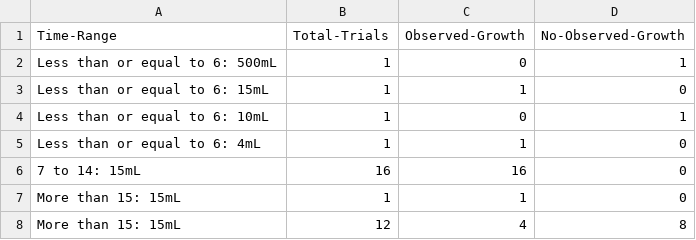
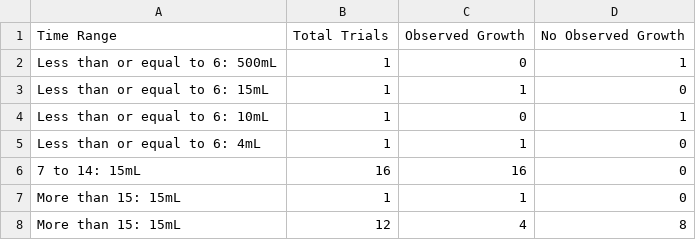
Before and after one commit to jodygan/rp_Gan, a CSV file: data/growthdata.csv (was data/growth-data.csv), drawn as a sheet.

```diff
--- a/data/growth-data.csv
+++ b/data/growthdata.csv
@@ -1,2 +1,2 @@
-Time-Range,Total-Trials,Observed-Growth,No-Observed-Growth
+Time Range,Total Trials,Observed Growth,No Observed Growth
 "Less than or equal to 6: 500mL",1,0,1
```
Also changed, not shown: 1 other file.
